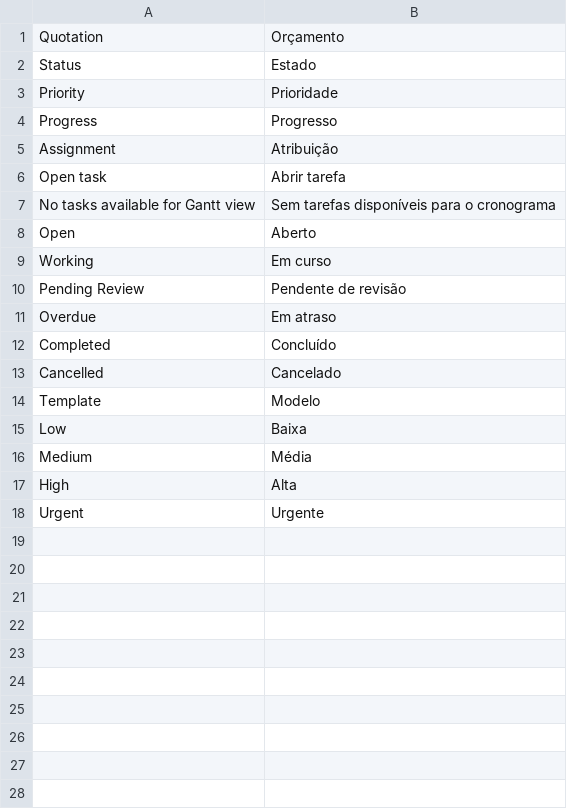
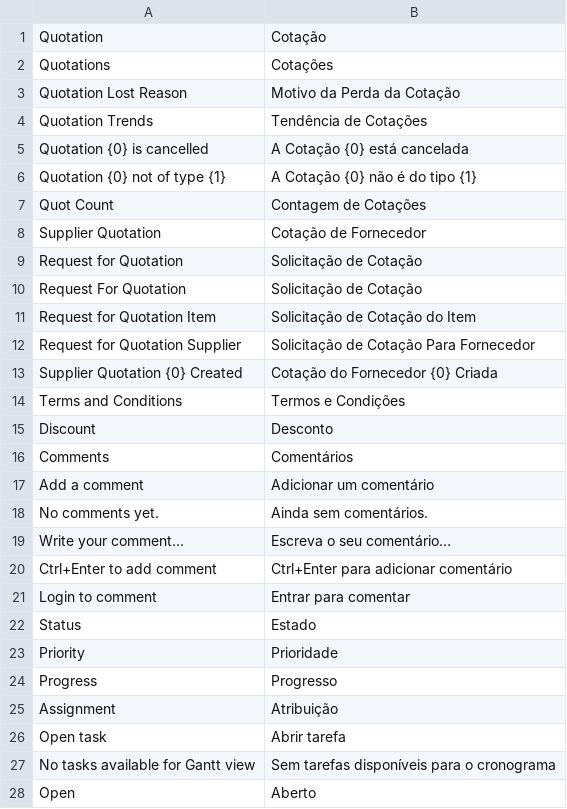
Before and after one commit to logicpulse/logicposintegration, a CSV file: logicposintegration/translations/pt.csv, drawn as a sheet; only a part is shown; the shorter side is filled out with more unchanged rows.

Commit message:
✨ feat: enhance order management by adding order details page, comments functionality, and tax display, improving user experience and document clarity

```diff
--- a/logicposintegration/translations/pt.csv
+++ b/logicposintegration/translations/pt.csv
@@ -1,2 +1,22 @@
-Quotation,Orçamento
+Quotation,Cotação
+Quotations,Cotações
+Quotation Lost Reason,Motivo da Perda da Cotação
+Quotation Trends,Tendência de Cotações
+Quotation {0} is cancelled,A Cotação {0} está cancelada
+Quotation {0} not of type {1},A Cotação {0} não é do tipo {1}
+Quot Count,Contagem de Cotações
+Supplier Quotation,Cotação de Fornecedor
+Request for Quotation,Solicitação de Cotação
+Request For Quotation,Solicitação de Cotação
+Request for Quotation Item,Solicitação de Cotação do Item
+Request for Quotation Supplier,Solicitação de Cotação Para Fornecedor
+Supplier Quotation {0} Created,Cotação do Fornecedor {0} Criada
+Terms and Conditions,Termos e Condições
+Discount,Desconto
+Comments,Comentários
+Add a comment,Adicionar um comentário
+No comments yet.,Ainda sem comentários.
+Write your comment…,Escreva o seu comentário…
+Ctrl+Enter to add comment,Ctrl+Enter para adicionar comentário
+Login to comment,Entrar para comentar
 Status,Estado
```
Also changed, not shown: logicposintegration/translations/pt-BR.csv, 7 other files.
